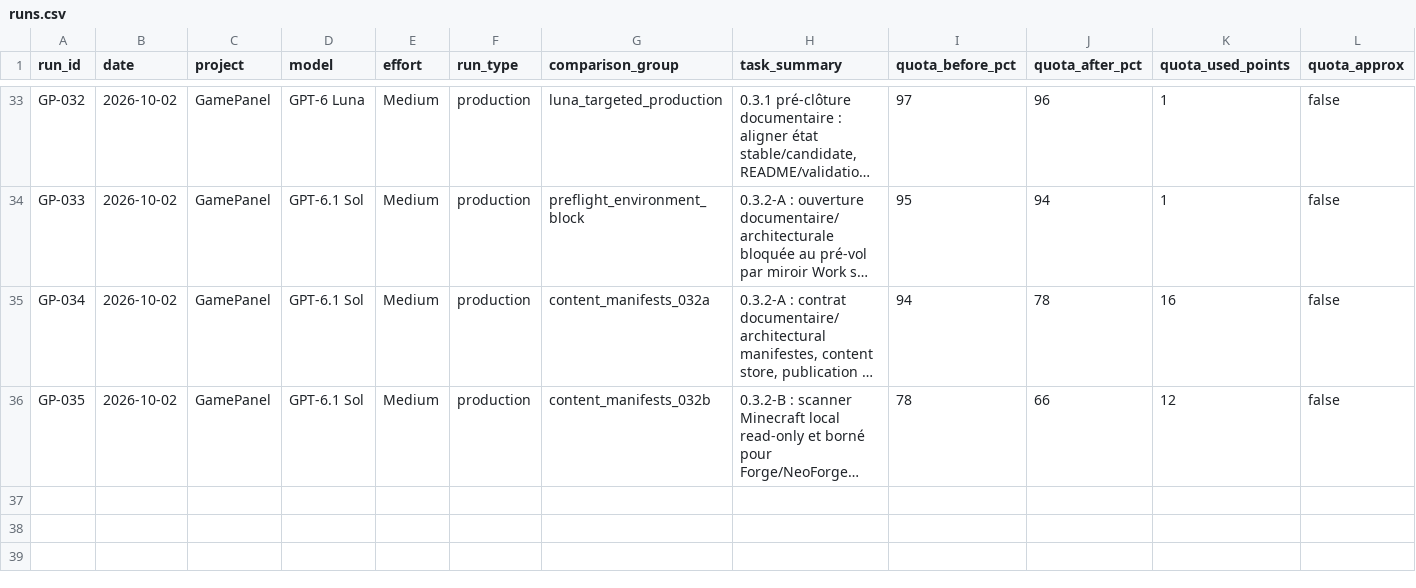
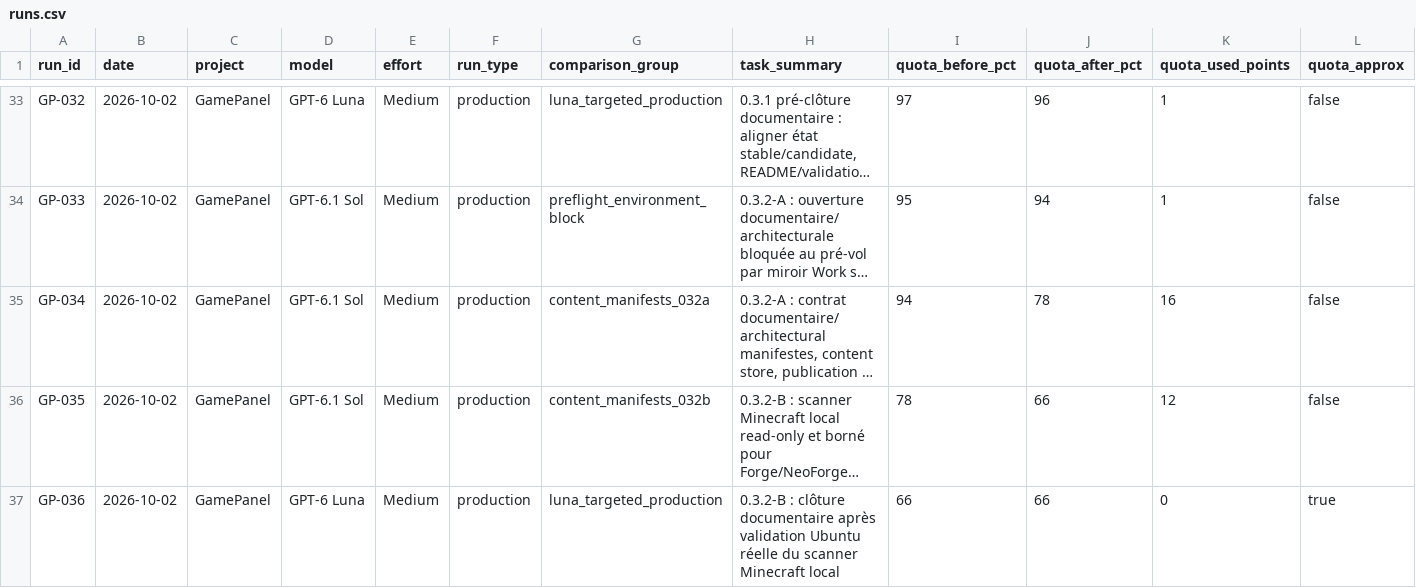
Before and after one commit to MrMekouil/GPT_Benchmarks, a CSV file: data/runs.csv, drawn as a sheet; only a part is shown, gaps mark what is left out; long unchanged cells end in …; rows hold the shown columns only; the diff names each change by its address in the sheet, - before the commit and + after, or states it on an @@ line.

Commit message:
data: rebuild CSV with GP-036

```diff
--- a/data/runs.csv
+++ b/data/runs.csv
+row 37: GP-036 | 2026-10-02 | GamePanel | GPT-6 Luna | Medium | production | luna_targeted_production | 0.3.2-B : clôture documentaire après validation Ubuntu réelle du scanner Minecraft local | 66 | 66 | 0 | true
```
